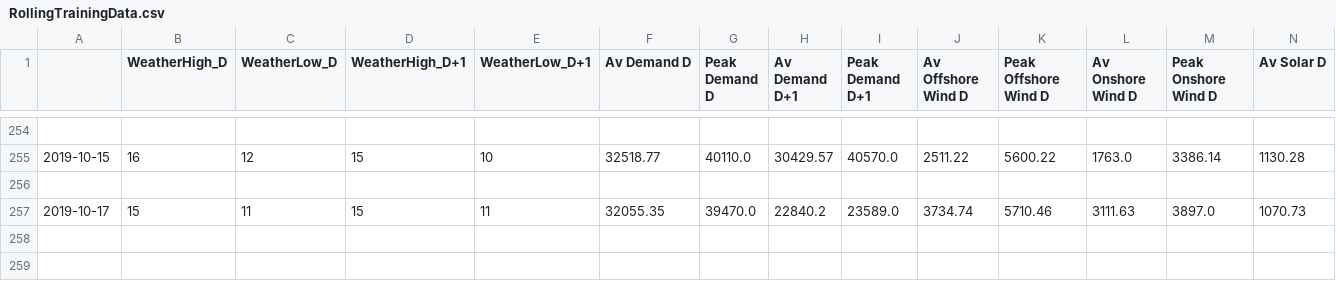
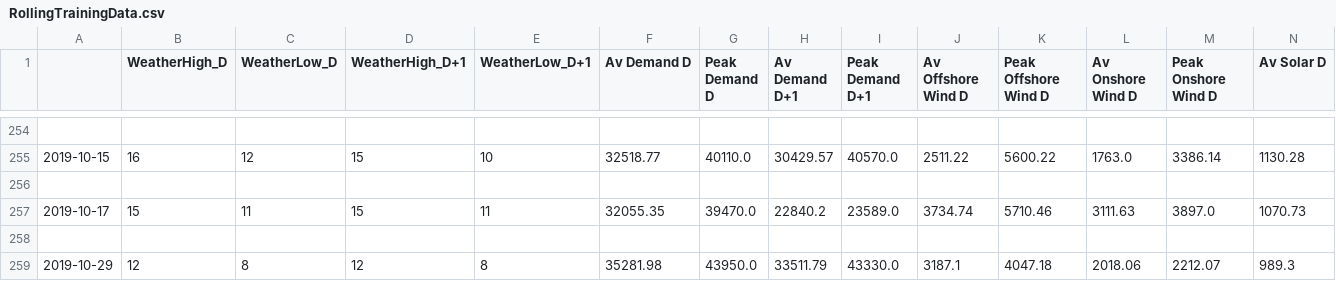
Before and after one commit to ChangingEnergy/ML_Demo, a CSV file: RollingTrainingData.csv, drawn as a sheet; only a part is shown, gaps mark what is left out; rows hold the shown columns only; the diff names each change by its address in the sheet, - before the commit and + after, or states it on an @@ line.

Commit message:
adding latest training data and forecast

```diff
--- a/RollingTrainingData.csv
+++ b/RollingTrainingData.csv
+row 258: (empty)
+row 259: 2019-10-29 | 12 | 8 | 12 | 8 | 35281.98 | 43950.0 | 33511.79 | 43330.0 | 3187.1 | 4047.18 | 2018.06 | 2212.07 | 989.3
```
Also changed, not shown: Elec_MA_fcast.csv.
